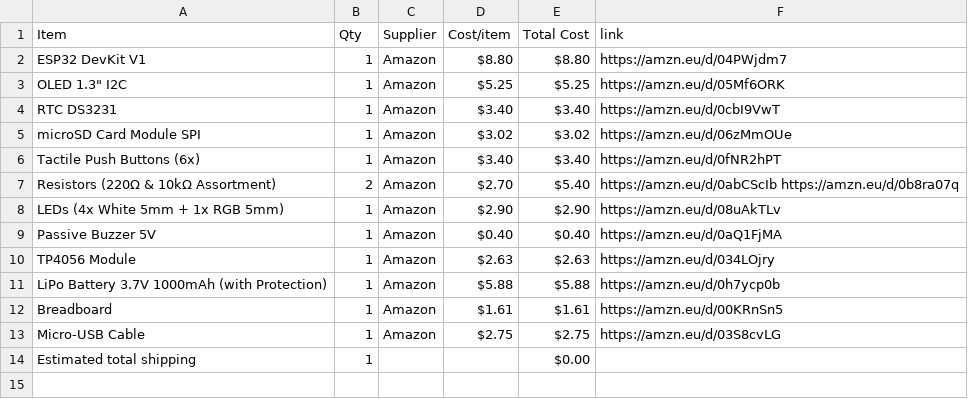
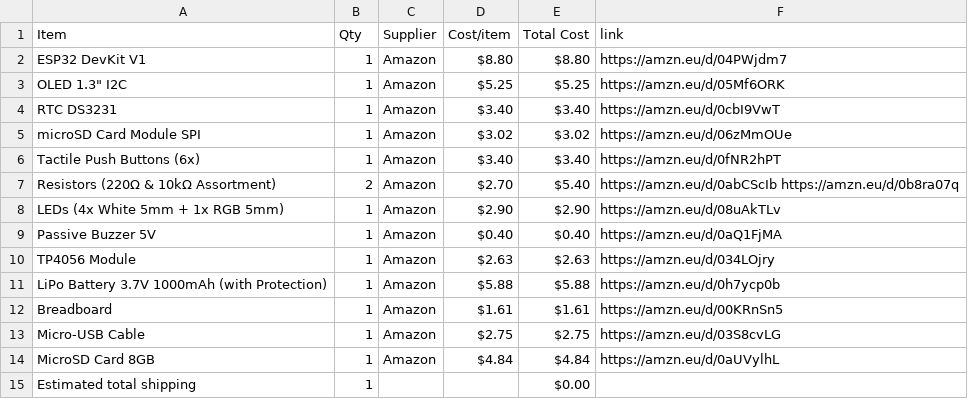
Before and after one commit to abdallahbilly2010-eng/NeuroFocus-, a CSV file: BOM.csv, drawn as a sheet; the diff names each change by its address in the sheet, - before the commit and + after, or states it on an @@ line.

Commit message:
Sync NeuroFocus from Half Life

```diff
--- a/BOM.csv
+++ b/BOM.csv
+row 14: MicroSD Card 8GB | 1 | Amazon | $4.84 | $4.84 | https://amzn.eu/d/0aUVylhL
```
